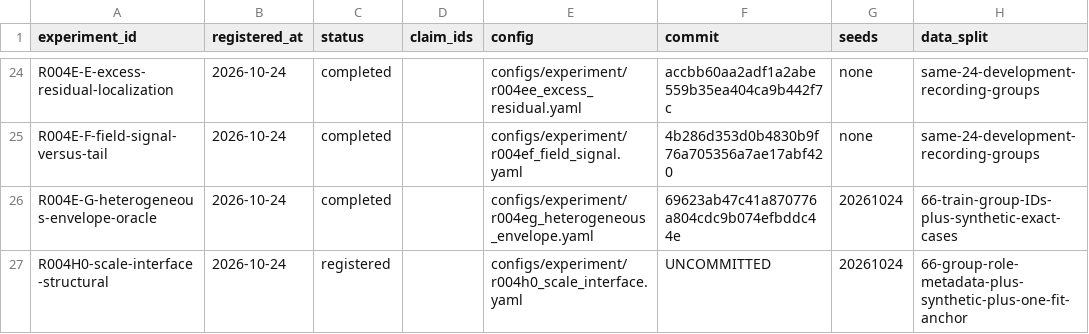
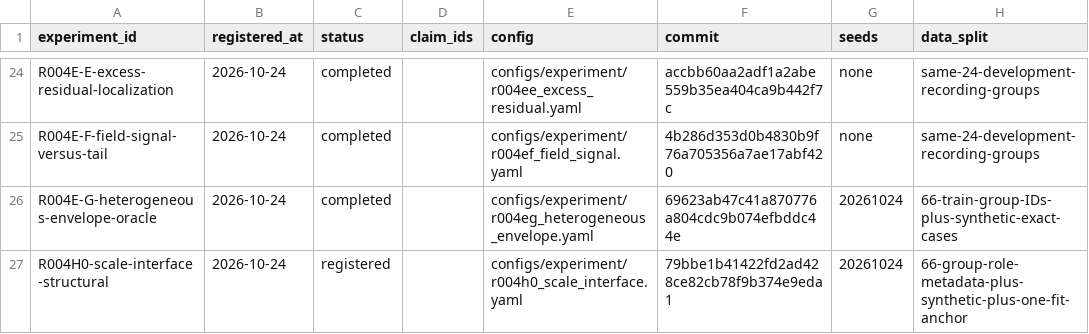
Before and after one commit to KUN-11-77/AORTA-Drive, a CSV file: experiments/registry.csv, drawn as a sheet; only a part is shown, gaps mark what is left out; the diff names each change by its address in the sheet, - before the commit and + after, or states it on an @@ line.

Commit message:
Pin R004H0 registration revision

```diff
--- a/experiments/registry.csv
+++ b/experiments/registry.csv
-F27 (commit): UNCOMMITTED
+F27 (commit): 79bbe1b41422fd2ad428ce82cb78f9b374e9eda1
```
